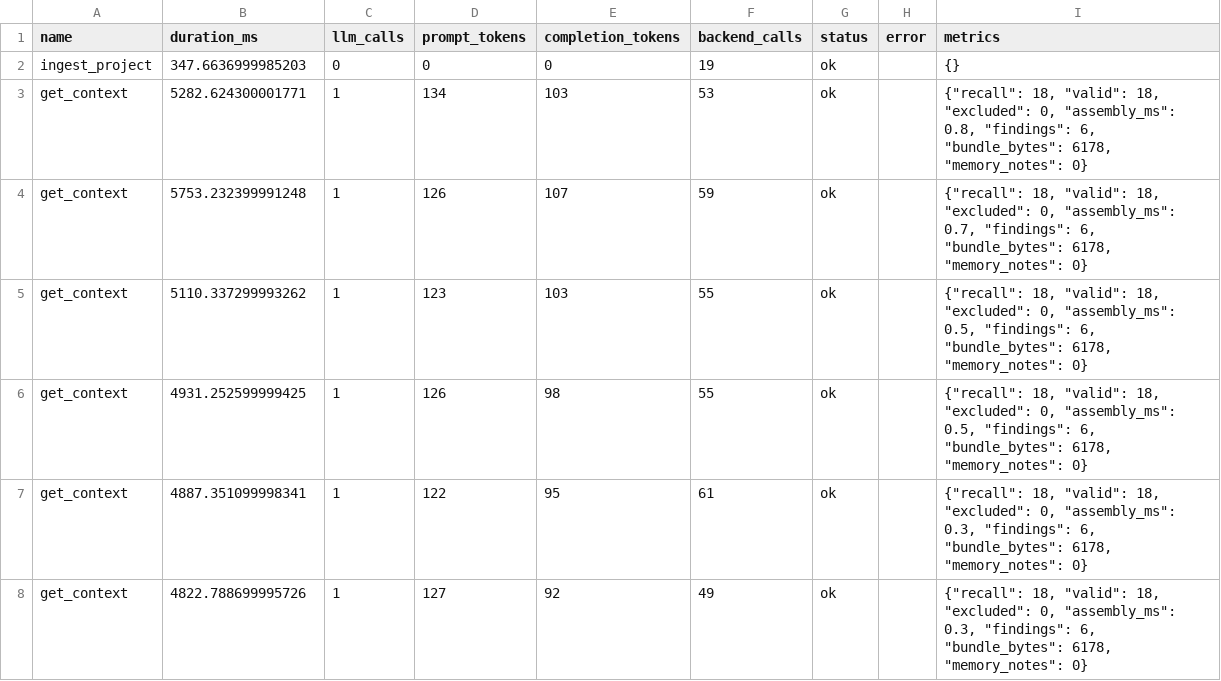
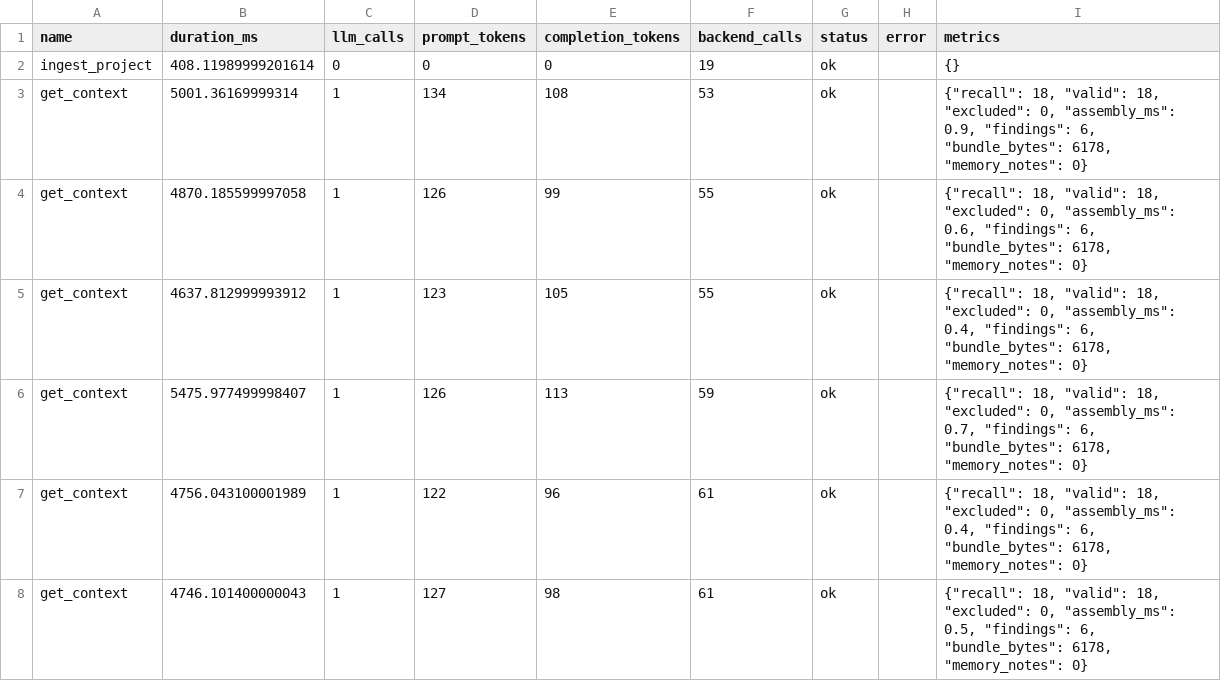
Before and after one commit to simpur-dev/SDD, a CSV file: evidence/retrieval-railway-8000/usage.csv, drawn as a sheet.

```diff
--- a/evidence/retrieval-railway-8000/usage.csv
+++ b/evidence/retrieval-railway-8000/usage.csv
@@ -1,8 +1,8 @@
 name,duration_ms,llm_calls,prompt_tokens,completion_tokens,backend_calls,status,error,metrics
-ingest_project,347.6636999985203,0,0,0,19,ok,,{}
-get_context,5282.624300001771,1,134,103,53,ok,,"{""recall"": 18, ""valid"": 18, ""excluded"": 0, ""assembly_ms"": 0.8, ""findings"": 6, ""bundle_bytes"": 6178, ""memory_notes"": 0}"
-get_context,5753.232399991248,1,126,107,59,ok,,"{""recall"": 18, ""valid"": 18, ""excluded"": 0, ""assembly_ms"": 0.7, ""findings"": 6, ""bundle_bytes"": 6178, ""memory_notes"": 0}"
-get_context,5110.337299993262,1,123,103,55,ok,,"{""recall"": 18, ""valid"": 18, ""excluded"": 0, ""assembly_ms"": 0.5, ""findings"": 6, ""bundle_bytes"": 6178, ""memory_notes"": 0}"
-get_context,4931.252599999425,1,126,98,55,ok,,"{""recall"": 18, ""valid"": 18, ""excluded"": 0, ""assembly_ms"": 0.5, ""findings"": 6, ""bundle_bytes"": 6178, ""memory_notes"": 0}"
-get_context,4887.351099998341,1,122,95,61,ok,,"{""recall"": 18, ""valid"": 18, ""excluded"": 0, ""assembly_ms"": 0.3, ""findings"": 6, ""bundle_bytes"": 6178, ""memory_notes"": 0}"
-get_context,4822.788699995726,1,127,92,49,ok,,"{""recall"": 18, ""valid"": 18, ""excluded"": 0, ""assembly_ms"": 0.3, ""findings"": 6, ""bundle_bytes"": 6178, ""memory_notes"": 0}"
+ingest_project,408.11989999201614,0,0,0,19,ok,,{}
+get_context,5001.36169999314,1,134,108,53,ok,,"{""recall"": 18, ""valid"": 18, ""excluded"": 0, ""assembly_ms"": 0.9, ""findings"": 6, ""bundle_bytes"": 6178, ""memory_notes"": 0}"
+get_context,4870.185599997058,1,126,99,55,ok,,"{""recall"": 18, ""valid"": 18, ""excluded"": 0, ""assembly_ms"": 0.6, ""findings"": 6, ""bundle_bytes"": 6178, ""memory_notes"": 0}"
+get_context,4637.812999993912,1,123,105,55,ok,,"{""recall"": 18, ""valid"": 18, ""excluded"": 0, ""assembly_ms"": 0.4, ""findings"": 6, ""bundle_bytes"": 6178, ""memory_notes"": 0}"
+get_context,5475.977499998407,1,126,113,59,ok,,"{""recall"": 18, ""valid"": 18, ""excluded"": 0, ""assembly_ms"": 0.7, ""findings"": 6, ""bundle_bytes"": 6178, ""memory_notes"": 0}"
+get_context,4756.043100001989,1,122,96,61,ok,,"{""recall"": 18, ""valid"": 18, ""excluded"": 0, ""assembly_ms"": 0.4, ""findings"": 6, ""bundle_bytes"": 6178, ""memory_notes"": 0}"
+get_context,4746.101400000043,1,127,98,61,ok,,"{""recall"": 18, ""valid"": 18, ""excluded"": 0, ""assembly_ms"": 0.5, ""findings"": 6, ""bundle_bytes"": 6178, ""memory_notes"": 0}"
```
Also changed, not shown: evidence/retrieval-railway-1500/usage.csv, 8 other files.
